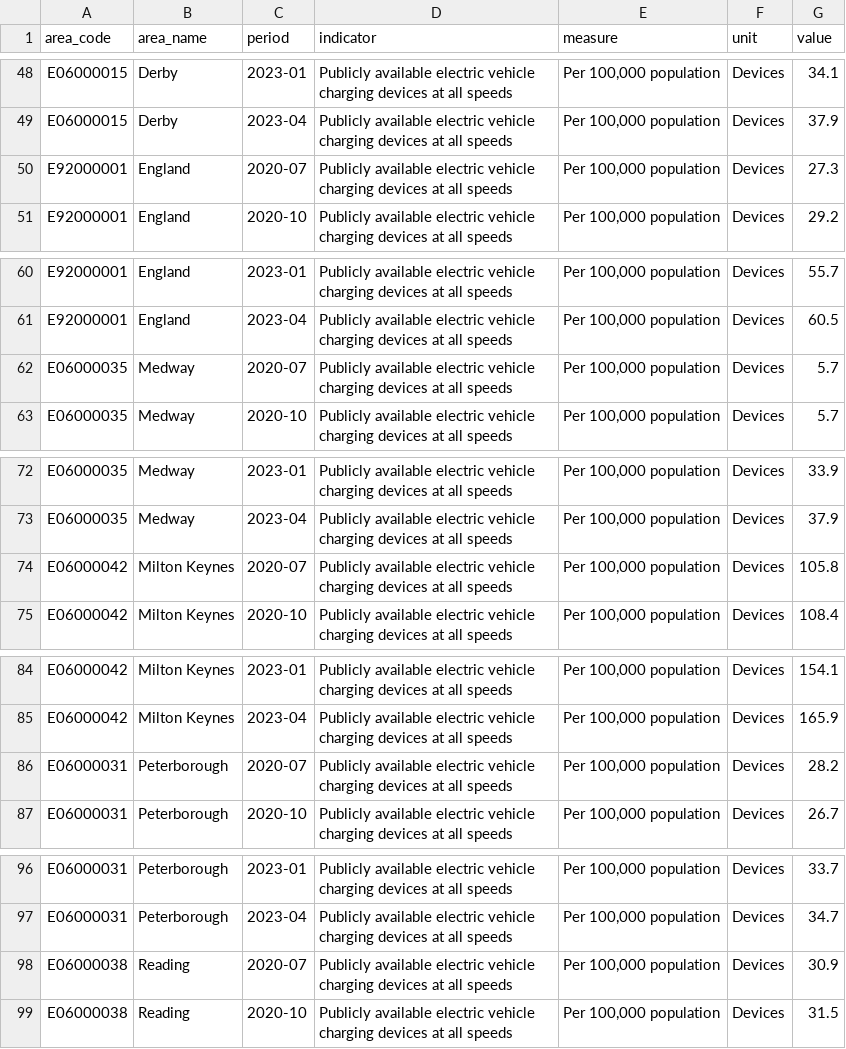
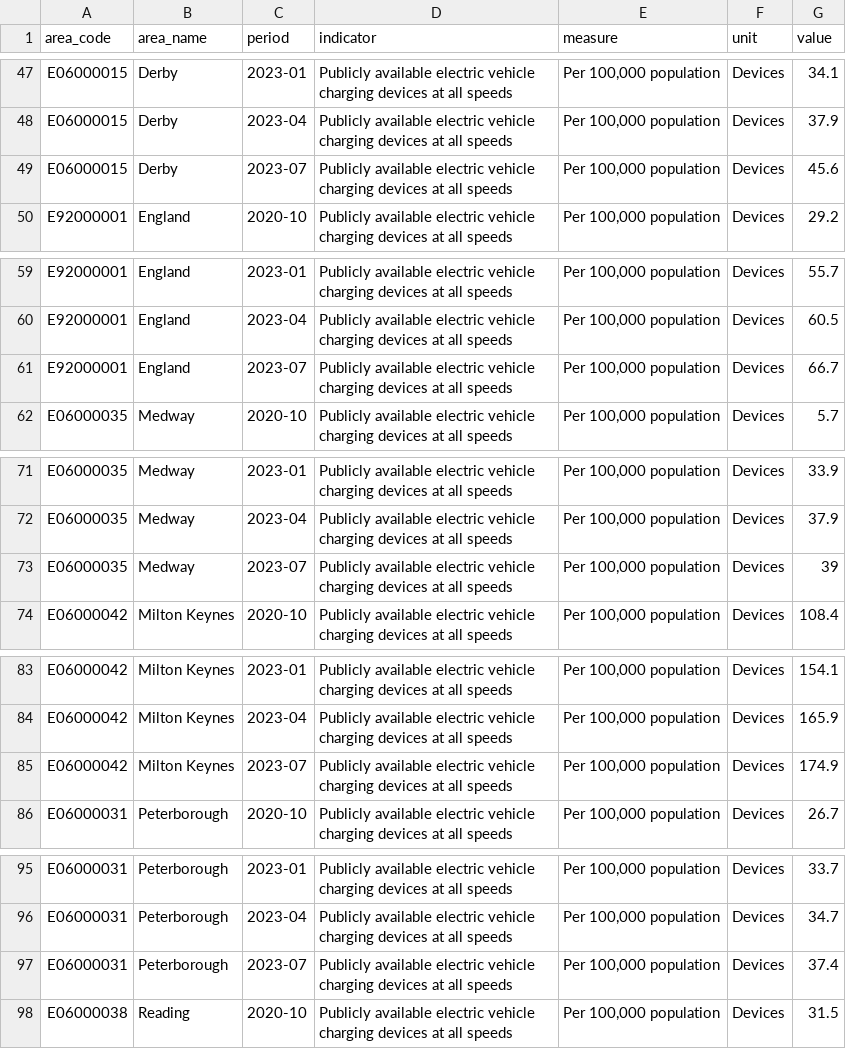
Before and after one commit to traffordDataLab/corporate_plan, a CSV file: data/climate/electric_vehicle_charging_points.csv, drawn as a sheet; only a part is shown, gaps mark what is left out; the diff covers the shown part only.

```diff
--- a/data/climate/electric_vehicle_charging_points.csv
+++ b/data/climate/electric_vehicle_charging_points.csv
@@ -49,3 +48,3 @@ E06000015,Derby,2023-01,Publicly available electric vehicle charging devices at
 E06000015,Derby,2023-04,Publicly available electric vehicle charging devices at all speeds,"Per 100,000 population",Devices,37.9
-E92000001,England,2020-07,Publicly available electric vehicle charging devices at all speeds,"Per 100,000 population",Devices,27.3
+E06000015,Derby,2023-07,Publicly available electric vehicle charging devices at all speeds,"Per 100,000 population",Devices,45.6
 E92000001,England,2020-10,Publicly available electric vehicle charging devices at all speeds,"Per 100,000 population",Devices,29.2
@@ -61,3 +60,3 @@ E92000001,England,2023-01,Publicly available electric vehicle charging devices a
 E92000001,England,2023-04,Publicly available electric vehicle charging devices at all speeds,"Per 100,000 population",Devices,60.5
-E06000035,Medway,2020-07,Publicly available electric vehicle charging devices at all speeds,"Per 100,000 population",Devices,5.7
+E92000001,England,2023-07,Publicly available electric vehicle charging devices at all speeds,"Per 100,000 population",Devices,66.7
 E06000035,Medway,2020-10,Publicly available electric vehicle charging devices at all speeds,"Per 100,000 population",Devices,5.7
@@ -73,3 +72,3 @@ E06000035,Medway,2023-01,Publicly available electric vehicle charging devices at
 E06000035,Medway,2023-04,Publicly available electric vehicle charging devices at all speeds,"Per 100,000 population",Devices,37.9
-E06000042,Milton Keynes,2020-07,Publicly available electric vehicle charging devices at all speeds,"Per 100,000 population",Devices,105.8
+E06000035,Medway,2023-07,Publicly available electric vehicle charging devices at all speeds,"Per 100,000 population",Devices,39
 E06000042,Milton Keynes,2020-10,Publicly available electric vehicle charging devices at all speeds,"Per 100,000 population",Devices,108.4
@@ -85,3 +84,3 @@ E06000042,Milton Keynes,2023-01,Publicly available electric vehicle charging dev
 E06000042,Milton Keynes,2023-04,Publicly available electric vehicle charging devices at all speeds,"Per 100,000 population",Devices,165.9
-E06000031,Peterborough,2020-07,Publicly available electric vehicle charging devices at all speeds,"Per 100,000 population",Devices,28.2
+E06000042,Milton Keynes,2023-07,Publicly available electric vehicle charging devices at all speeds,"Per 100,000 population",Devices,174.9
 E06000031,Peterborough,2020-10,Publicly available electric vehicle charging devices at all speeds,"Per 100,000 population",Devices,26.7
@@ -97,3 +96,3 @@ E06000031,Peterborough,2023-01,Publicly available electric vehicle charging devi
 E06000031,Peterborough,2023-04,Publicly available electric vehicle charging devices at all speeds,"Per 100,000 population",Devices,34.7
-E06000038,Reading,2020-07,Publicly available electric vehicle charging devices at all speeds,"Per 100,000 population",Devices,30.9
+E06000031,Peterborough,2023-07,Publicly available electric vehicle charging devices at all speeds,"Per 100,000 population",Devices,37.4
 E06000038,Reading,2020-10,Publicly available electric vehicle charging devices at all speeds,"Per 100,000 population",Devices,31.5
```
Also changed, not shown: 1 added row, 1 removed row and 44 edited cells elsewhere in this file, 4 other files.
